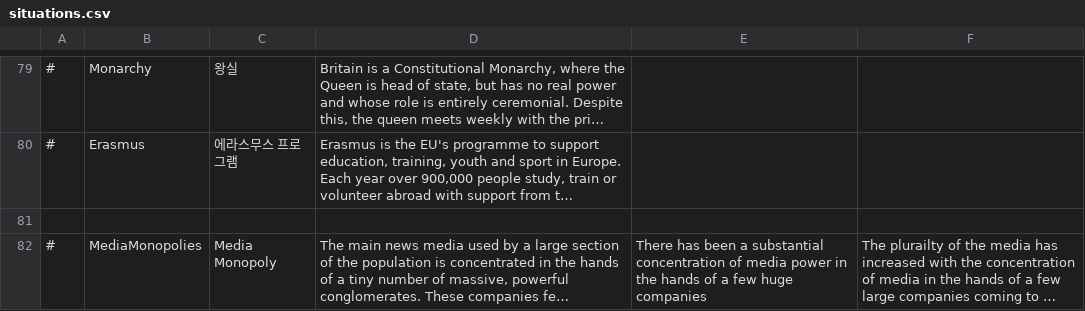
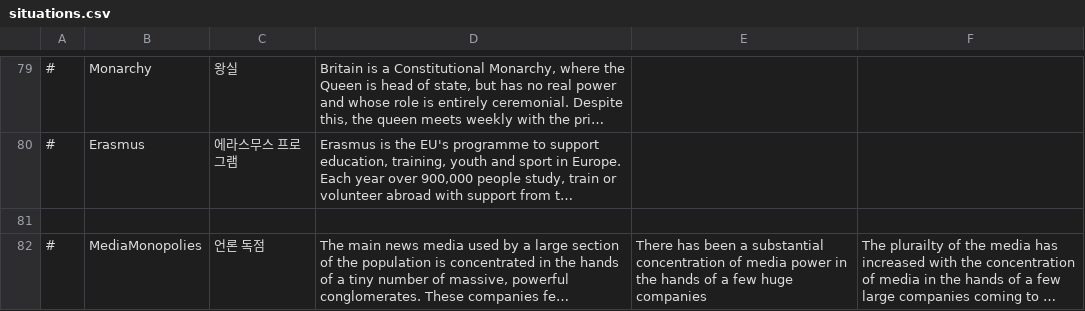
Before and after one commit to whiteforce4/Democracy4KoreanTranslation, a CSV file: Korean/situations.csv, drawn as a sheet; only a part is shown, gaps mark what is left out; long unchanged cells end in …; the diff names each change by its address in the sheet, - before the commit and + after, or states it on an @@ line.

Commit message:
Update situations.csv

```diff
--- a/Korean/situations.csv
+++ b/Korean/situations.csv
-C82: Media Monopoly
+C82: 언론 독점
```
